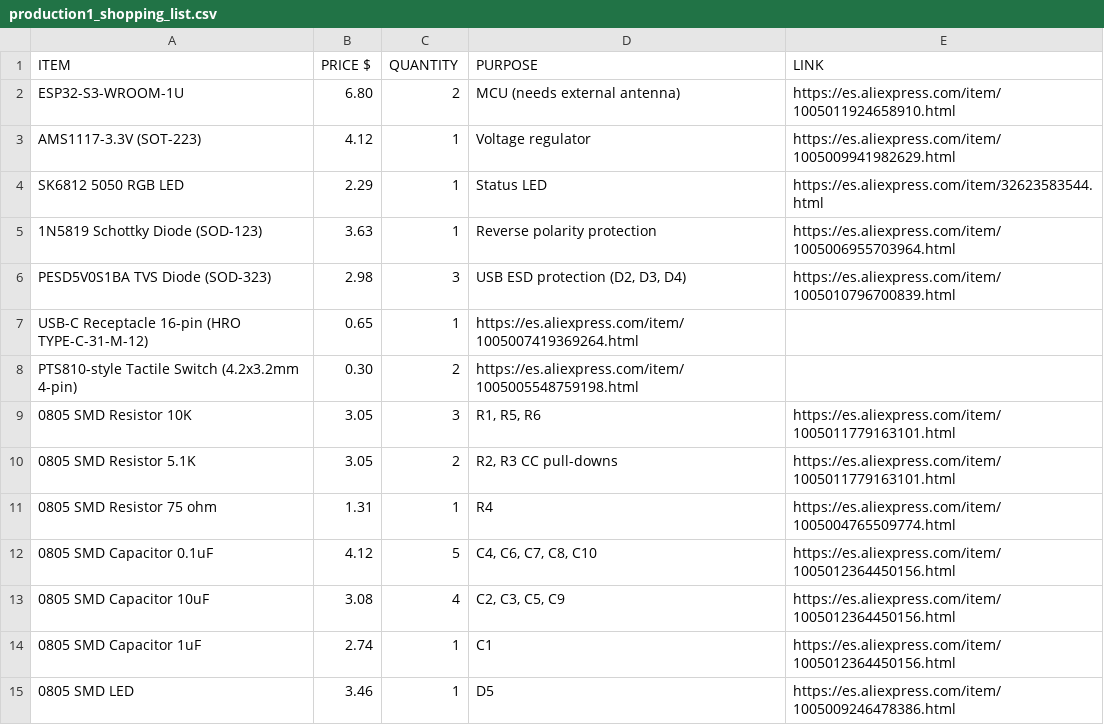
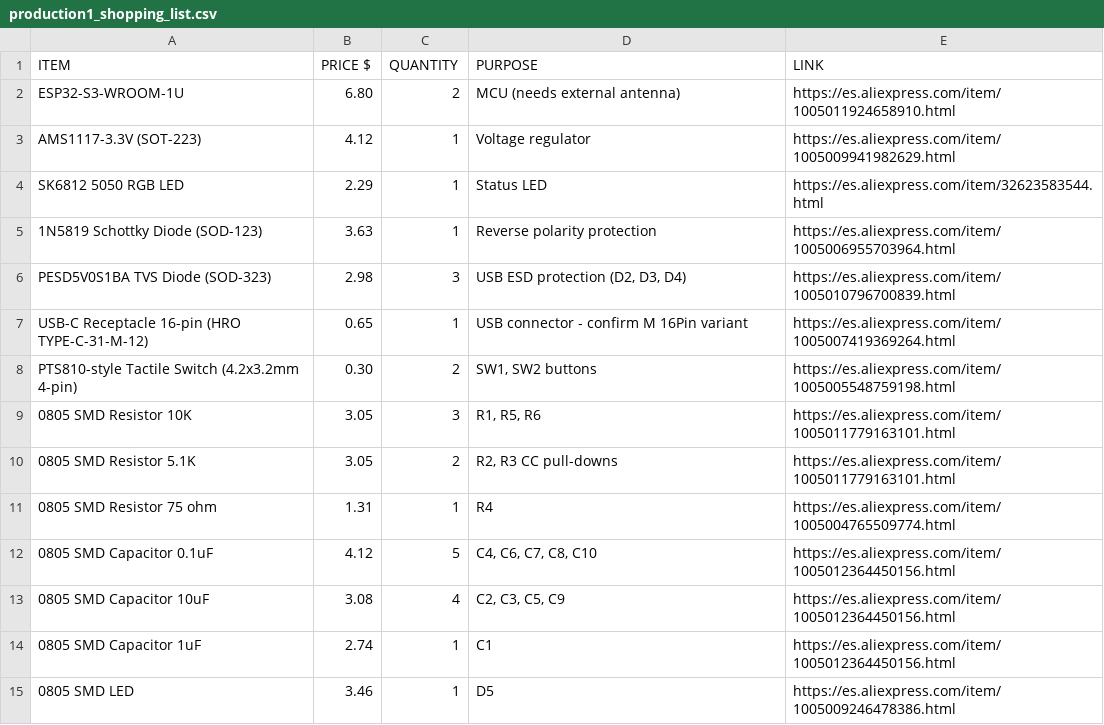
Before and after one commit to rekirxs/Serial-Experiments-Lain-DevBoard, a CSV file: production1_shopping_list.csv, drawn as a sheet.

Commit message:
Update production1_shopping_list.csv

```diff
--- a/production1_shopping_list.csv
+++ b/production1_shopping_list.csv
@@ -6,4 +6,4 @@ SK6812 5050 RGB LED,2.29,1,Status LED,"https://es.aliexpress.com/item/3262358354
 PESD5V0S1BA TVS Diode (SOD-323),2.98,3,"USB ESD protection (D2, D3, D4)","https://es.aliexpress.com/item/1005010796700839.html"
-USB-C Receptacle 16-pin (HRO TYPE-C-31-M-12),0.65,1,"https://es.aliexpress.com/item/1005007419369264.html"
-PTS810-style Tactile Switch (4.2x3.2mm 4-pin),0.30,2,"https://es.aliexpress.com/item/1005005548759198.html"
+USB-C Receptacle 16-pin (HRO TYPE-C-31-M-12),0.65,1,USB connector - confirm M 16Pin variant,"https://es.aliexpress.com/item/1005007419369264.html"
+PTS810-style Tactile Switch (4.2x3.2mm 4-pin),0.30,2,"SW1, SW2 buttons","https://es.aliexpress.com/item/1005005548759198.html"
 0805 SMD Resistor 10K,3.05,3,"R1, R5, R6","https://es.aliexpress.com/item/1005011779163101.html"
```
